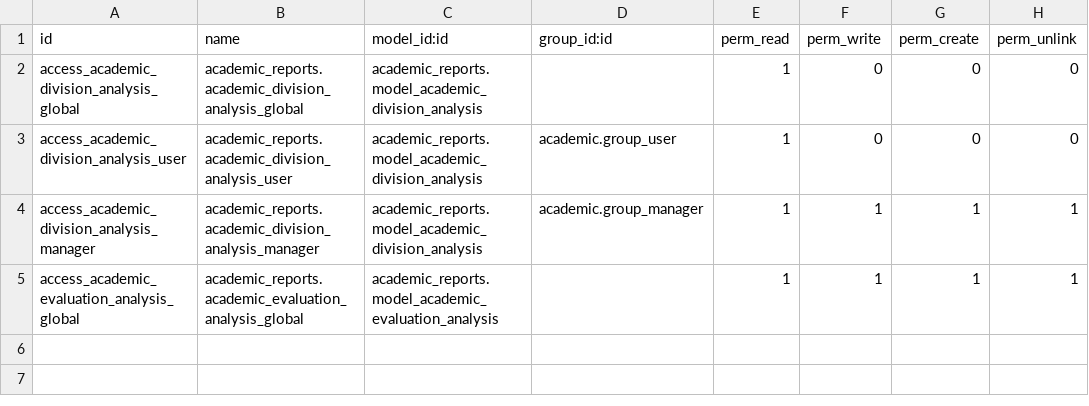
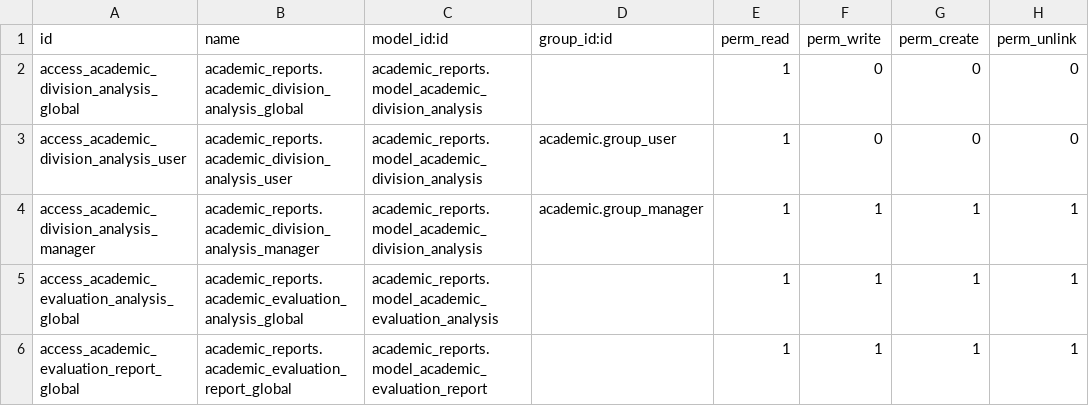
Before and after one commit to ingadhoc/odoo-academic, a CSV file: addons/academic_reports/security/ir.model.access.csv, drawn as a sheet; the diff names each change by its address in the sheet, - before the commit and + after, or states it on an @@ line.

```diff
--- a/addons/academic_reports/security/ir.model.access.csv
+++ b/addons/academic_reports/security/ir.model.access.csv
+row 6: access_academic_evaluation_report_global | academic_reports.academic_evaluation_report_global | academic_reports.model_academic_evaluation_report |  | 1 | 1 | 1 | 1
```
Also changed, not shown: 2 other files.
